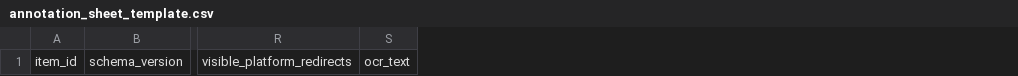
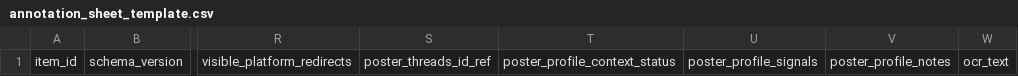
Before and after one commit to JasonLn0711/meta-threads-scam-content-research-2026, a CSV file: templates/annotation_sheet_template.csv, drawn as a sheet; only a part is shown, gaps mark what is left out; the diff names each change by its address in the sheet, - before the commit and + after, or states it on an @@ line.

Commit message:
rules: expand Threads scam signal taxonomy

```diff
--- a/templates/annotation_sheet_template.csv
+++ b/templates/annotation_sheet_template.csv
+column S, row 1: poster_threads_id_ref
+column T, row 1: poster_profile_context_status
+column U, row 1: poster_profile_signals
+column V, row 1: poster_profile_notes
```
Also changed, not shown: 16 other files.
